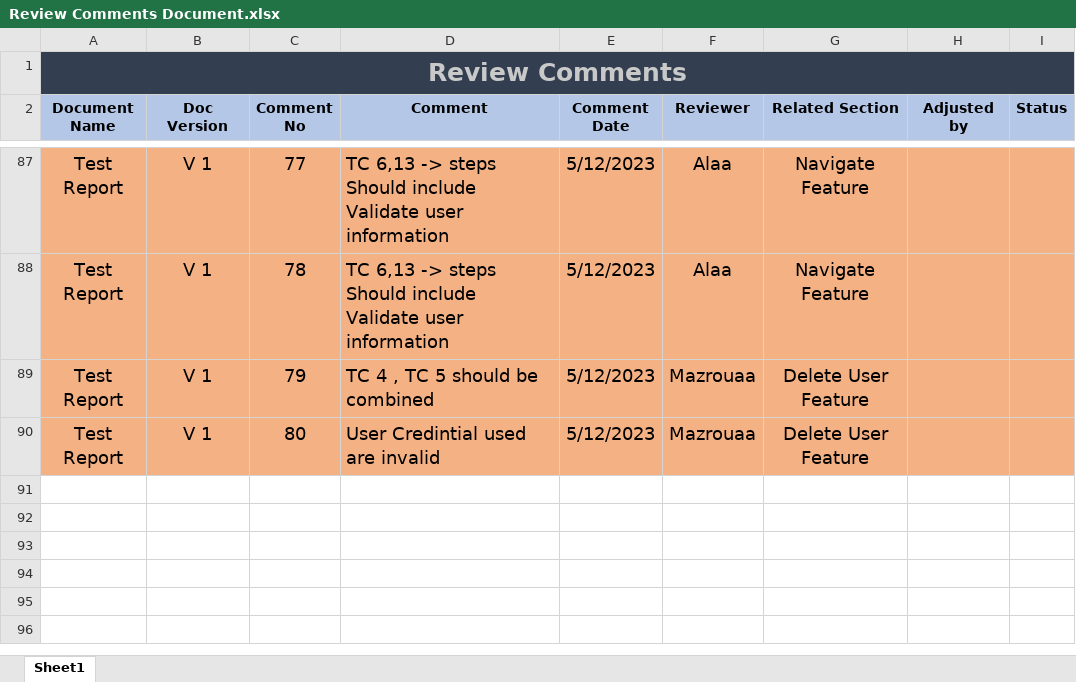
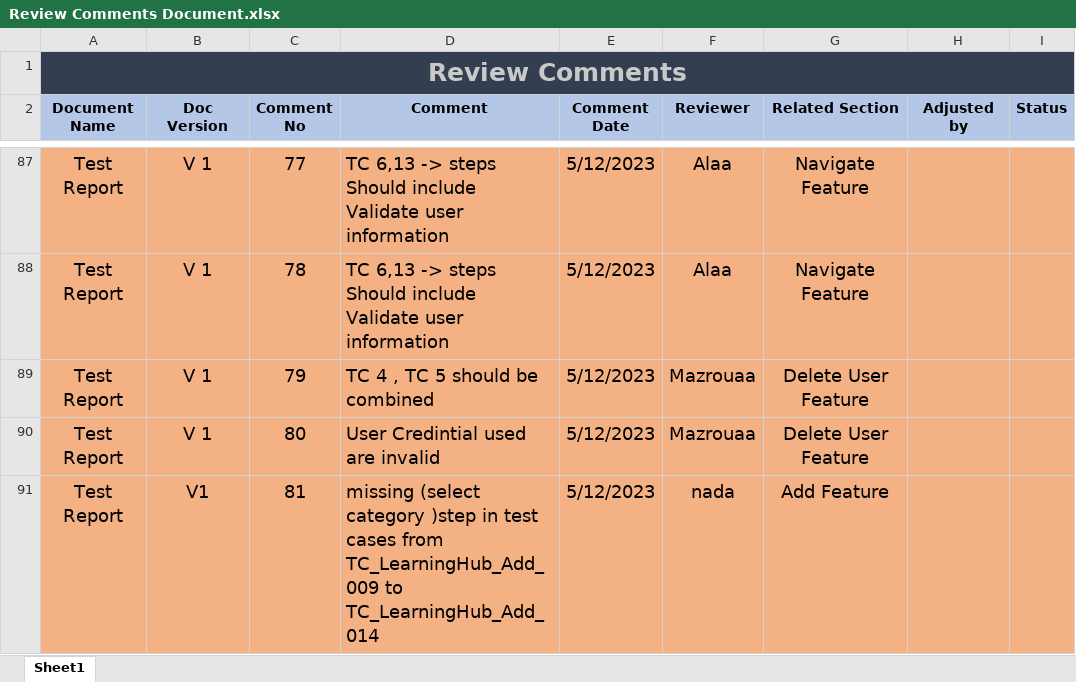
Before and after one commit to AlaaOsama25/learning-hub, an Excel workbook: Review Comments/Review Comments Document.xlsx, sheet Sheet1, drawn as a sheet; only a part is shown, gaps mark what is left out; values as stored, in another font and other column widths than the file's, no borders; the diff names each change by its address in the sheet, - before the commit and + after, or states it on an @@ line.

Commit message:
Update Review Comments Document.xlsx

```diff
--- a/Review Comments/Review Comments Document.xlsx (sheet Sheet1)
+++ b/Review Comments/Review Comments Document.xlsx (sheet Sheet1)
+row 91: Test Report | V1 | 81 | missing (select category )step in test cases from TC_LearningHub_Add_009 to TC_LearningHub_Add_014 | 5/12/2023 | nada | Add Feature
```
